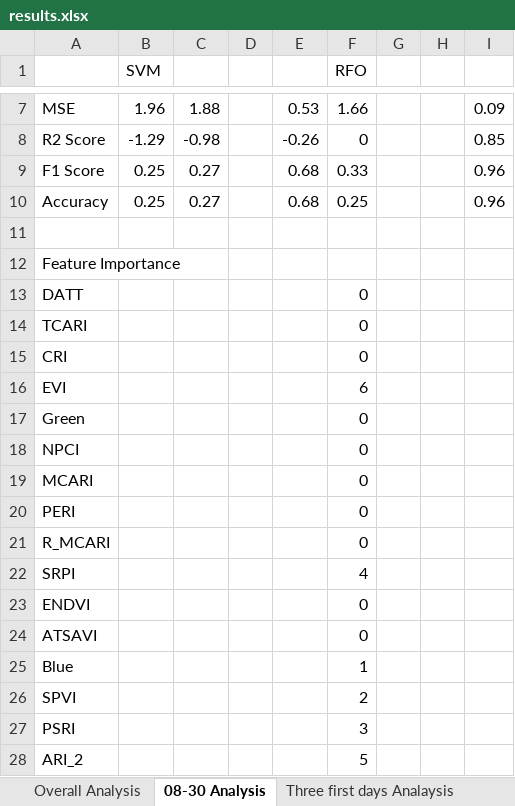
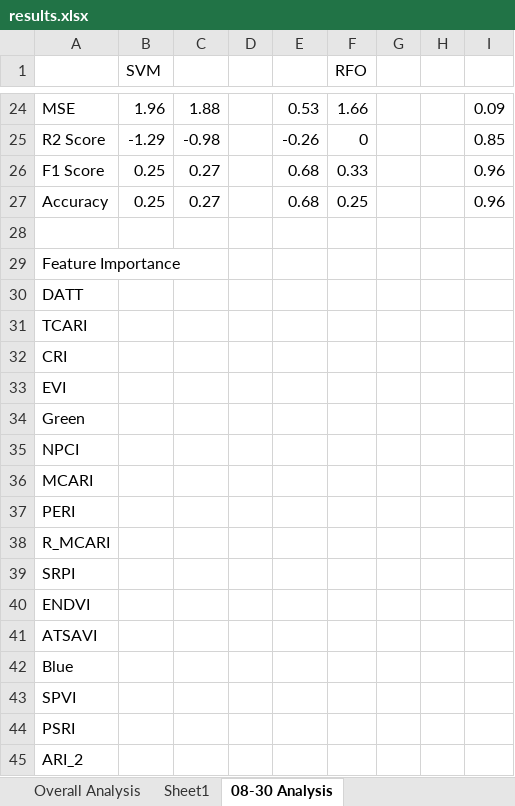
Before and after one commit to felipealencar/plant-disease-prediction, an Excel workbook: results.xlsx, sheet 08-30 Analysis, drawn as a sheet; only a part is shown, gaps mark what is left out; values as stored, in another font and other column widths than the file's, no borders; charts and pictures not drawn; addresses are those after the commit; the diff covers the shown part only; the diff names each change by its address in the sheet, - before the commit and + after, or states it on an @@ line.

Commit message:
Updating feature extraction code and results.

```diff
--- a/results.xlsx (sheet 08-30 Analysis)
+++ b/results.xlsx (sheet 08-30 Analysis)
+sheet tab: Sheet1
-F30:F32 (RFO): 0
+F30:F32 (RFO): (empty)
-F33 (RFO): 6
+F33 (RFO): (empty)
-F34:F38 (RFO): 0
+F34:F38 (RFO): (empty)
-F39 (RFO): 4
+F39 (RFO): (empty)
-F40:F41 (RFO): 0
+F40:F41 (RFO): (empty)
-F42 (RFO): 1
+F42 (RFO): (empty)
-F43 (RFO): 2
+F43 (RFO): (empty)
-F44 (RFO): 3
+F44 (RFO): (empty)
-F45 (RFO): 5
+F45 (RFO): (empty)
```
Also changed, not shown: 17 added rows elsewhere in this sheet, charts or pictures, 2 other files.
